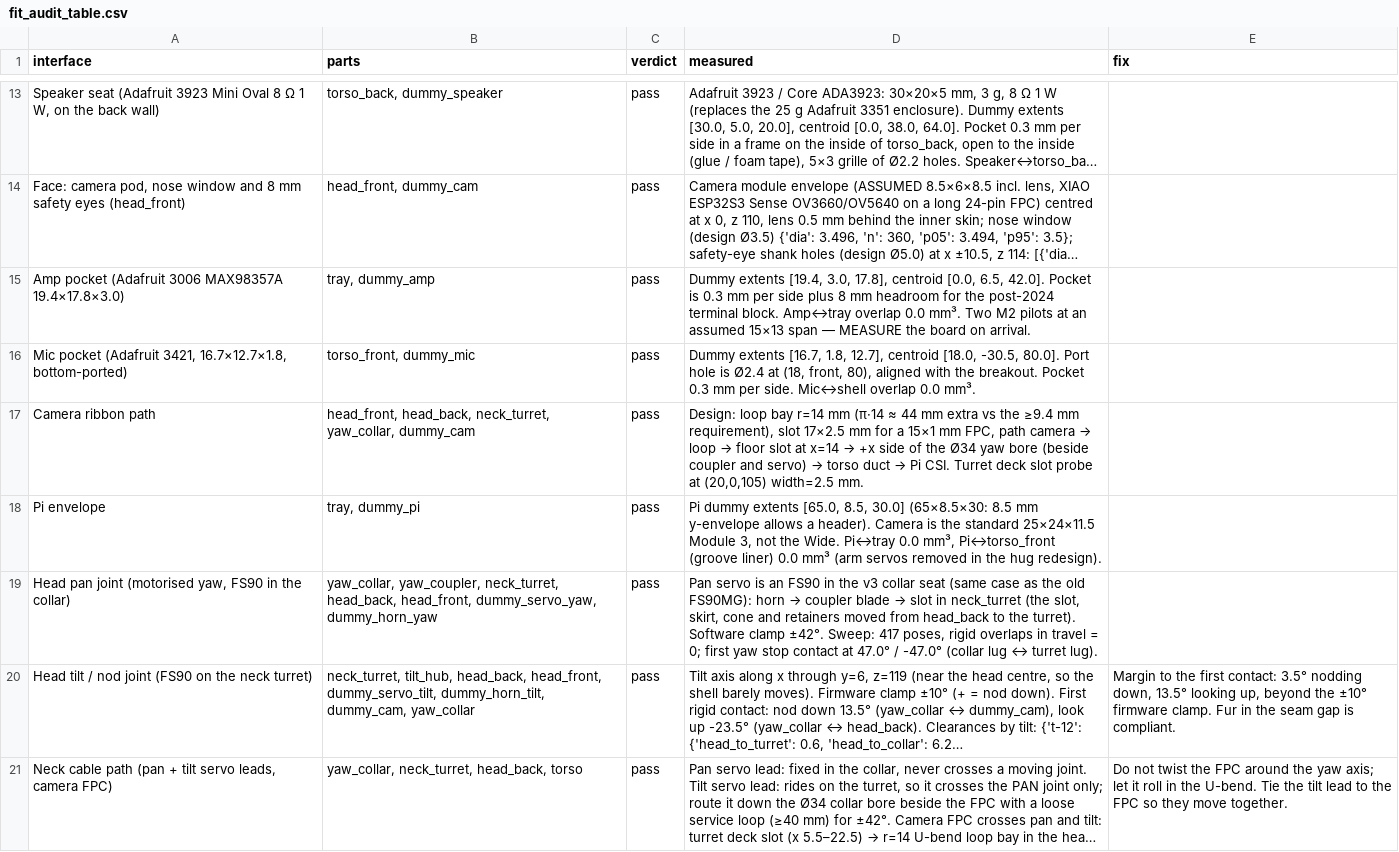
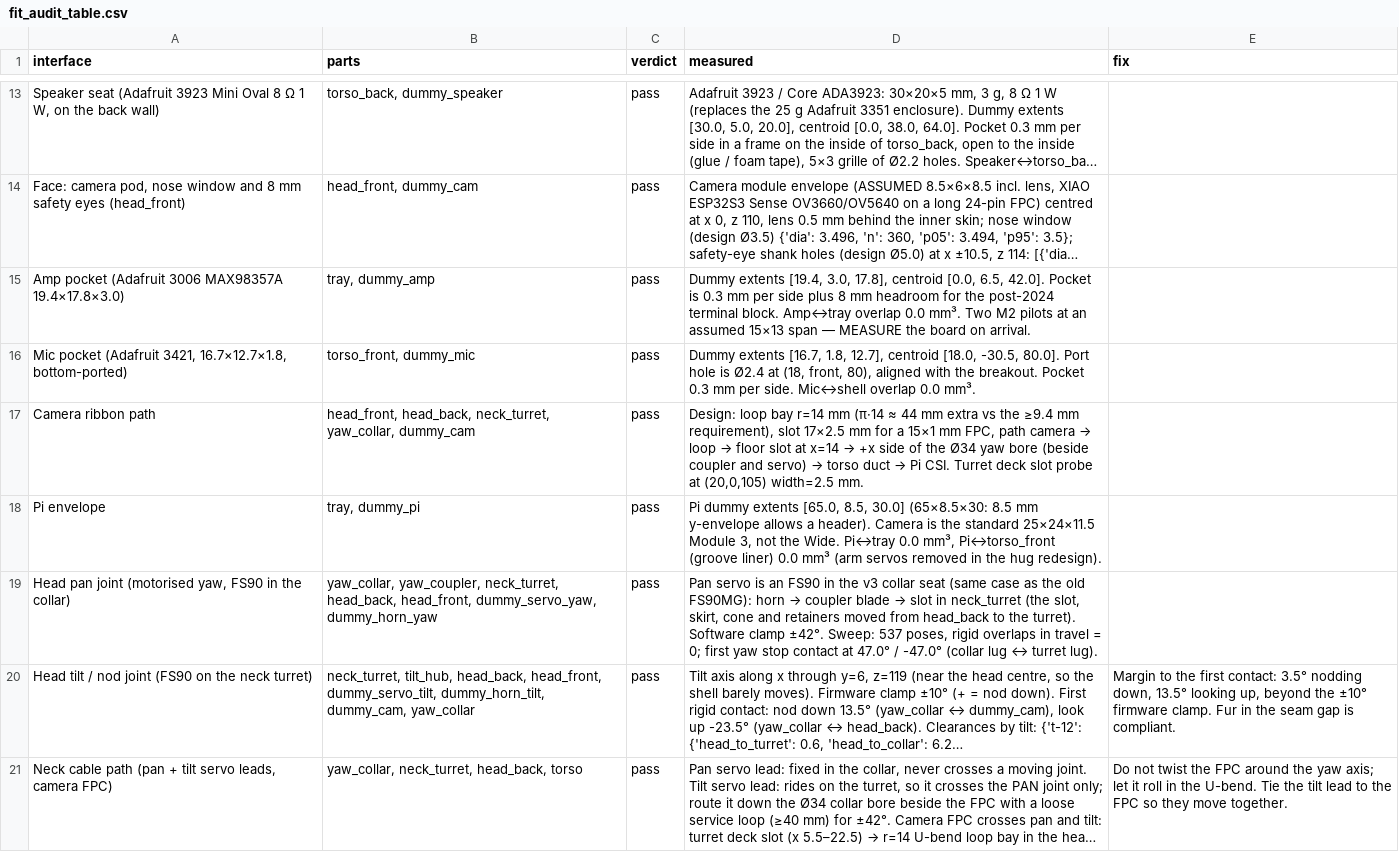
Before and after one commit to Hewlbern/Tomo, a CSV file: results/fit_audit_table.csv, drawn as a sheet; only a part is shown, gaps mark what is left out; long unchanged cells end in …; the diff covers the shown part only; the diff names each change by its address in the sheet, - before the commit and + after, or states it on an @@ line.

```diff
--- a/results/fit_audit_table.csv
+++ b/results/fit_audit_table.csv
-D19 (measured): …±42°. Sweep: 417 poses, rigid…
+D19 (measured): …±42°. Sweep: 537 poses, rigid…
```
Also changed, not shown: 13 edited cells elsewhere in this file, BOM.csv, 49 other files.
